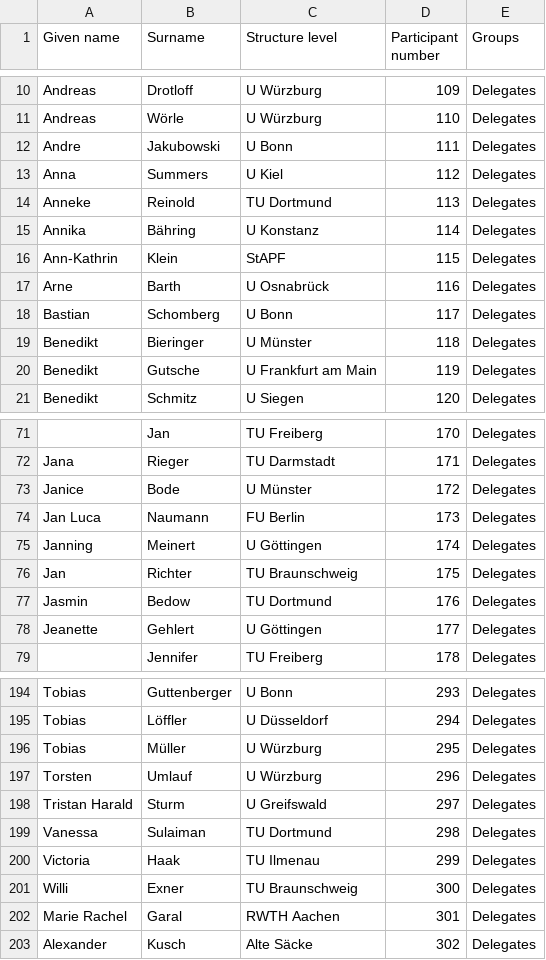
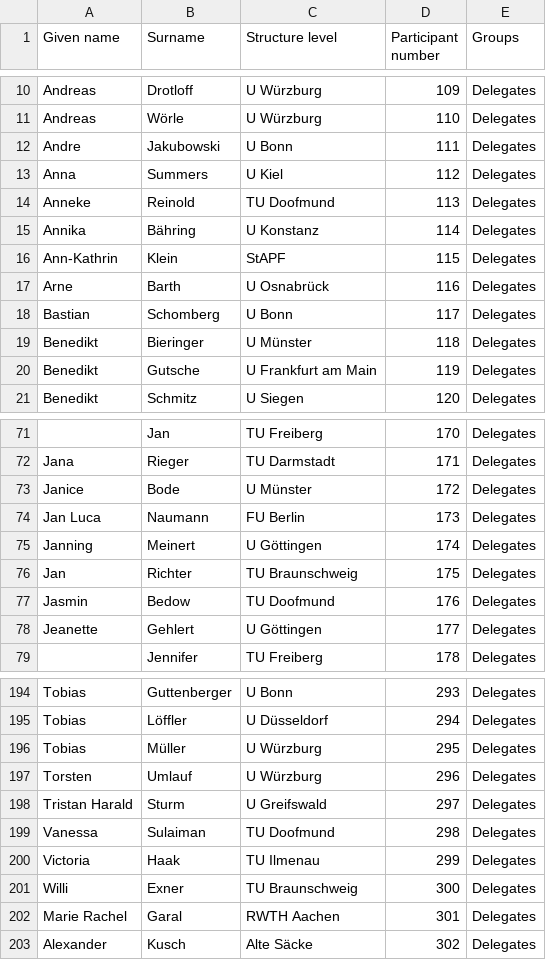
Before and after one commit to FachschaftMathPhysInfo/zapf-reader, a CSV file: vorlagen/redeliste.csv, drawn as a sheet; only a part is shown, gaps mark what is left out.

```diff
--- a/vorlagen/redeliste.csv
+++ b/vorlagen/redeliste.csv
@@ -13,3 +13,3 @@ Andre;Jakubowski;U Bonn;111;Delegates
 Anna;Summers;U Kiel;112;Delegates
-Anneke;Reinold;TU Dortmund;113;Delegates
+Anneke;Reinold;TU Doofmund;113;Delegates
 Annika;Bähring;U Konstanz;114;Delegates
@@ -76,3 +76,3 @@ Janning;Meinert;U Göttingen;174;Delegates
 Jan;Richter;TU Braunschweig;175;Delegates
-Jasmin;Bedow;TU Dortmund;176;Delegates
+Jasmin;Bedow;TU Doofmund;176;Delegates
 Jeanette;Gehlert;U Göttingen;177;Delegates
@@ -198,3 +198,3 @@ Torsten;Umlauf;U Würzburg;296;Delegates
 Tristan Harald;Sturm;U Greifswald;297;Delegates
-Vanessa;Sulaiman;TU Dortmund;298;Delegates
+Vanessa;Sulaiman;TU Doofmund;298;Delegates
 Victoria;Haak;TU Ilmenau;299;Delegates
```
Also changed, not shown: 3 other files.
